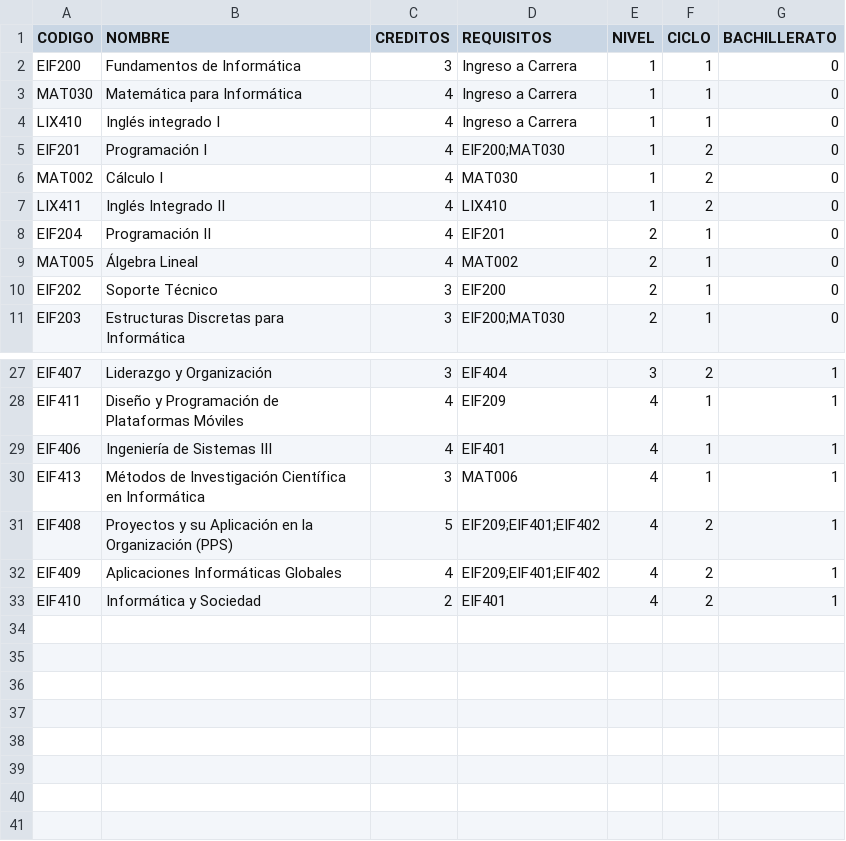
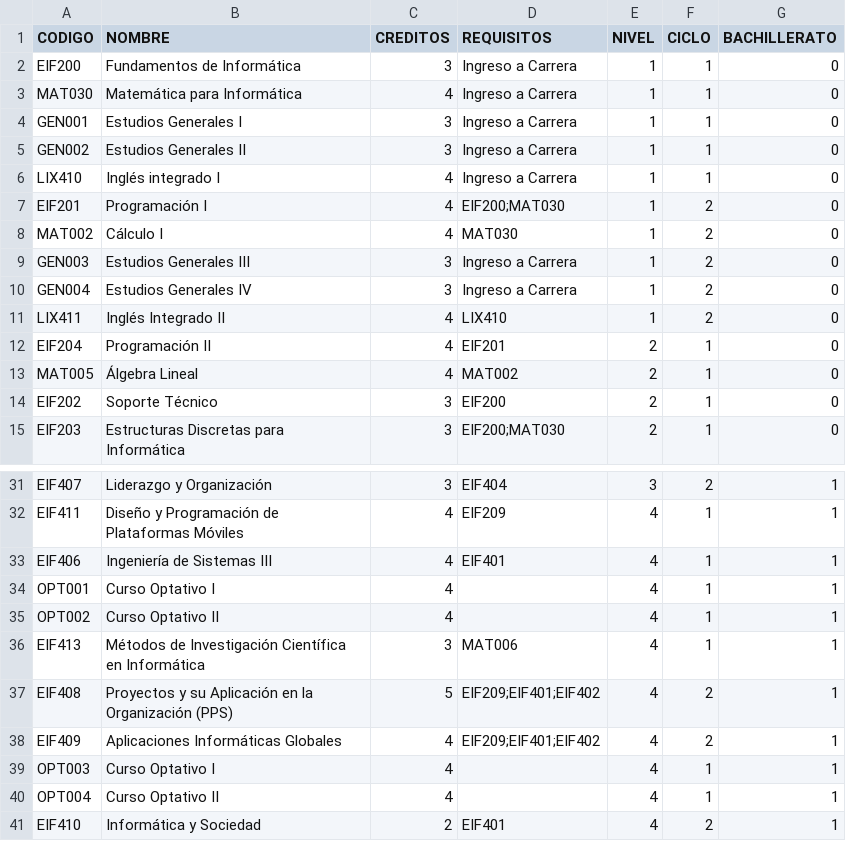
Before and after one commit to UNA-OUROBOROS/cursos-matriculables, a CSV file: cursos.csv, drawn as a sheet; only a part is shown, gaps mark what is left out.

Commit message:
incluir cursos optativos y matriculables

```diff
--- a/cursos.csv
+++ b/cursos.csv
@@ -3,2 +3,4 @@ EIF200,Fundamentos de Informática,3,Ingreso a Carrera,1,1,0
 MAT030,Matemática para Informática,4,Ingreso a Carrera,1,1,0
+GEN001,Estudios Generales I,3,Ingreso a Carrera,1,1,0
+GEN002,Estudios Generales II,3,Ingreso a Carrera,1,1,0
 LIX410,Inglés integrado I,4,Ingreso a Carrera,1,1,0
@@ -6,2 +8,4 @@ EIF201,Programación I,4,EIF200;MAT030,1,2,0
 MAT002,Cálculo I,4,MAT030,1,2,0
+GEN003,Estudios Generales III,3,Ingreso a Carrera,1,2,0
+GEN004,Estudios Generales IV,3,Ingreso a Carrera,1,2,0
 LIX411,Inglés Integrado II,4,LIX410,1,2,0
@@ -29,2 +33,4 @@ EIF411,Diseño y Programación de Plataformas Móviles,4,EIF209,4,1,1
 EIF406,Ingeniería de Sistemas III,4,EIF401,4,1,1
+OPT001,Curso Optativo I,4,,4,1,1
+OPT002,Curso Optativo II,4,,4,1,1
 EIF413,Métodos de Investigación Científica en Informática,3,MAT006,4,1,1
@@ -32,2 +38,4 @@ EIF408,Proyectos y su Aplicación en la Organización (PPS),5,EIF209;EIF401;EIF4
 EIF409,Aplicaciones Informáticas Globales,4,EIF209;EIF401;EIF402,4,2,1
+OPT003,Curso Optativo I,4,,4,1,1
+OPT004,Curso Optativo II,4,,4,1,1
 EIF410,Informática y Sociedad,2,EIF401,4,2,1
```
